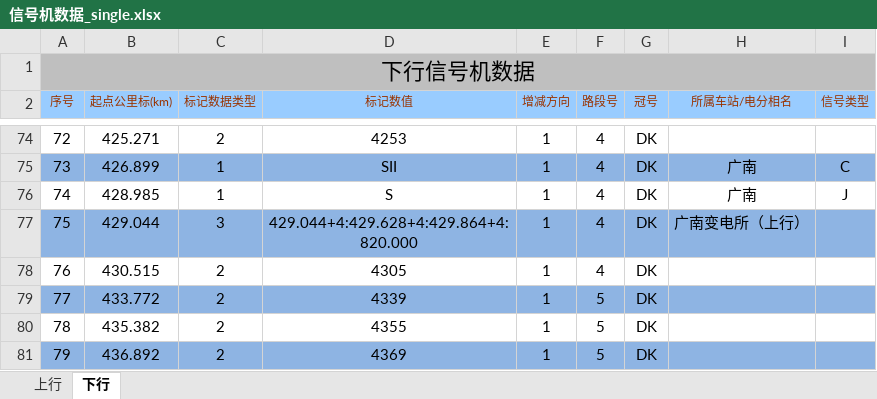
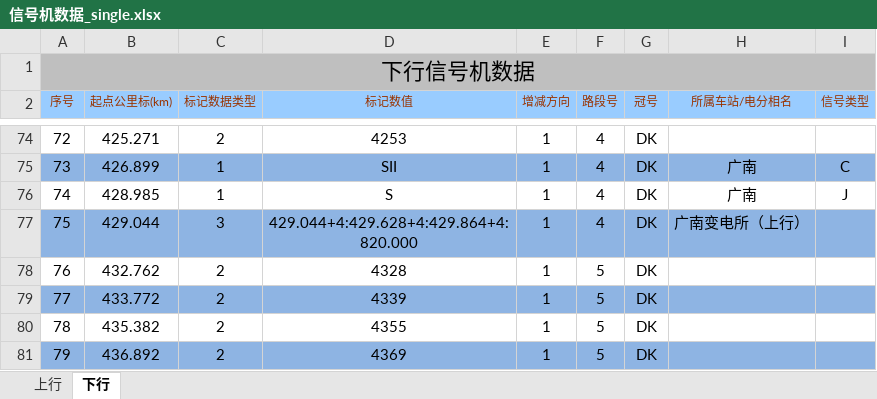
Before and after one commit to MrRnj/LineDataOperator, an Excel workbook: Inter_face/Inter_face/bin/Debug/excelmodels/信号机数据_single.xlsx, sheet 下行, drawn as a sheet; only a part is shown, gaps mark what is left out; values as stored, in another font and other column widths than the file's, no borders; the diff names each change by its address in the sheet, - before the commit and + after, or states it on an @@ line.

```diff
--- a/Inter_face/Inter_face/bin/Debug/excelmodels/信号机数据_single.xlsx (sheet 下行)
+++ b/Inter_face/Inter_face/bin/Debug/excelmodels/信号机数据_single.xlsx (sheet 下行)
-B78 (起点公里标(km)): 430.515
+B78 (起点公里标(km)): 432.762
-D78 (标记数值): 4305
+D78 (标记数值): 4328
-F78 (路段号): 4
+F78 (路段号): 5
```
Also changed, not shown: sheet 上行, Inter_face/Inter_face/bin/Debug/excelmodels/信号机位置输出.xlsx, Inter_face/Inter_face/bin/Debug/excelmodels/接坡面数据_Single.xlsx, 30 other files.
